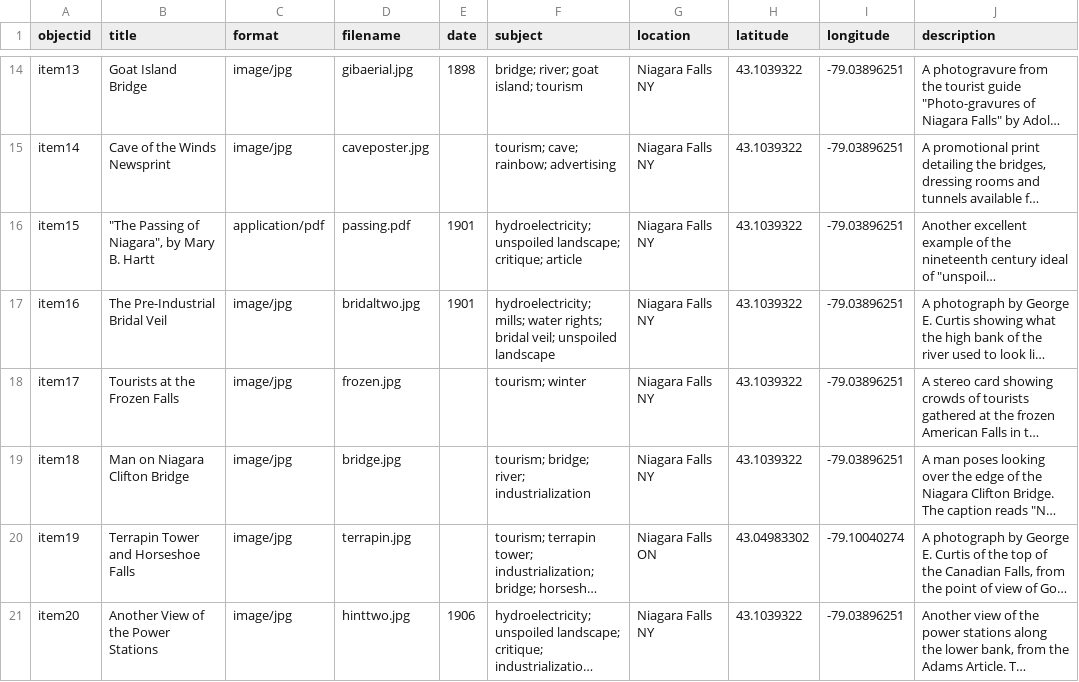
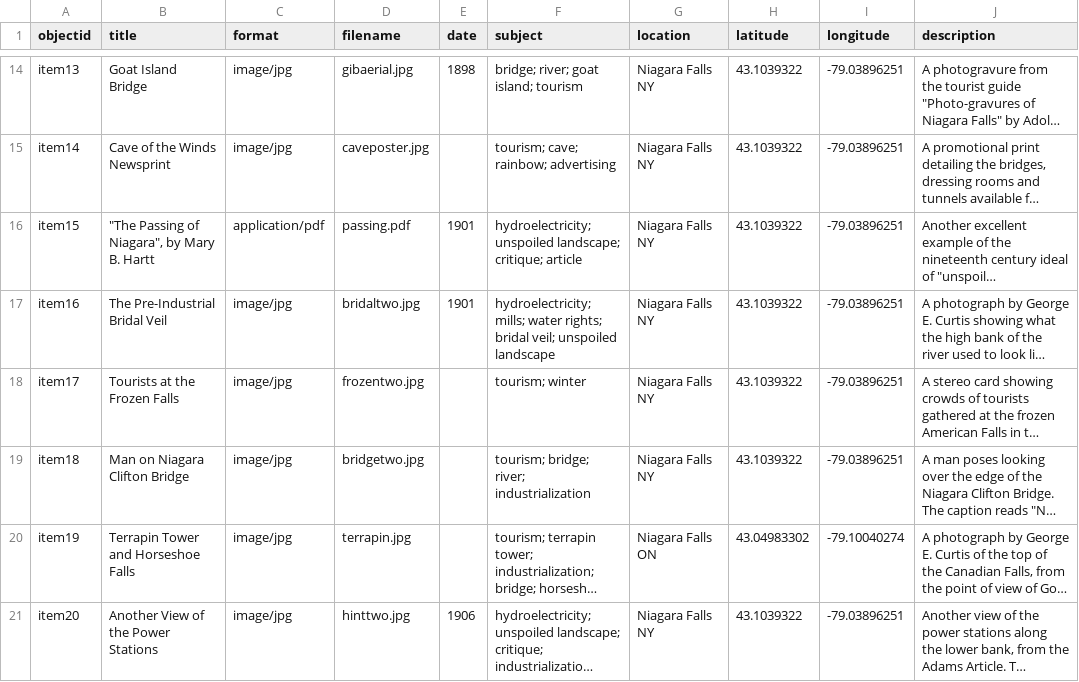
Before and after one commit to MadelineECollins/-2p90project, a CSV file: _data/metadata-template.csv, drawn as a sheet; only a part is shown, gaps mark what is left out; long unchanged cells end in …; the diff names each change by its address in the sheet, - before the commit and + after, or states it on an @@ line.

Commit message:
Update metadata-template.csv

```diff
--- a/_data/metadata-template.csv
+++ b/_data/metadata-template.csv
-D18 (filename): frozen.jpg
+D18 (filename): frozentwo.jpg
-D19 (filename): bridge.jpg
+D19 (filename): bridgetwo.jpg
```
